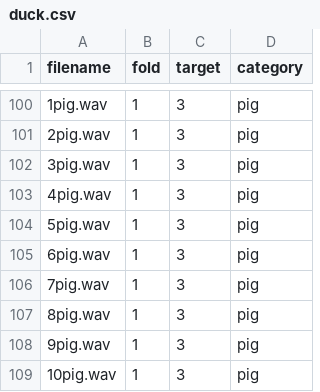
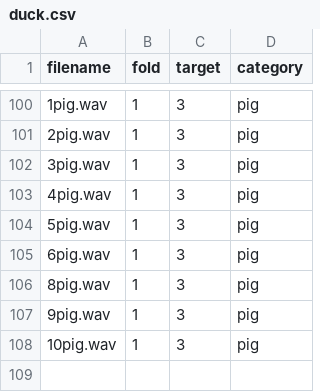
Before and after one commit to Boden448/Sound, a CSV file: meta/duck.csv, drawn as a sheet; only a part is shown, gaps mark what is left out.

Commit message:
Update duck.csv

```diff
--- a/meta/duck.csv
+++ b/meta/duck.csv
@@ -105,3 +105,2 @@ filename,fold,target,category
 6pig.wav,1,3,pig
-7pig.wav,1,3,pig
 8pig.wav,1,3,pig
```
